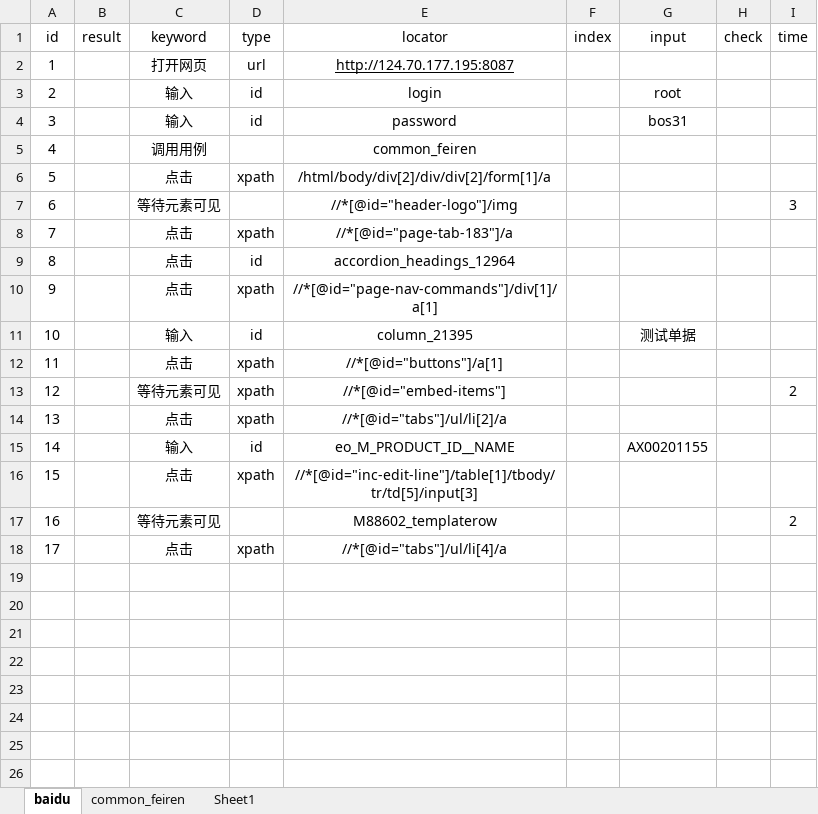
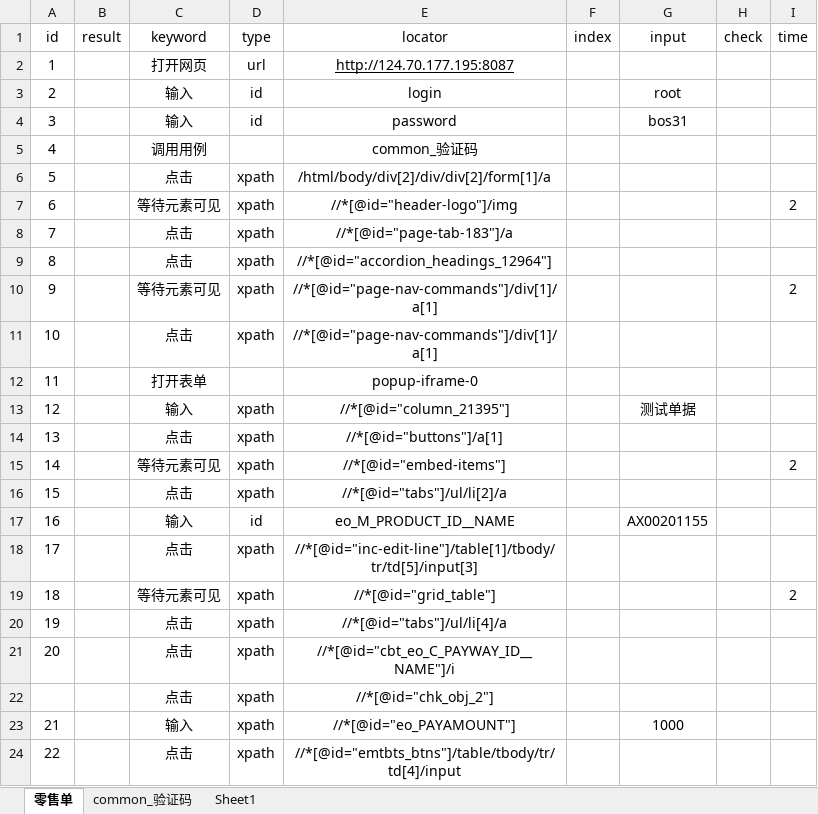
Before and after one commit to WzyPxx/UiTest, an Excel workbook: data/case.xlsx, sheet 零售单, drawn as a sheet; values as stored, in another font and other column widths than the file's, no borders; removed rows and columns are numbered as before the commit, all else as after; the diff names each change by its address in the sheet, - before the commit and + after, or states it on an @@ line.

```diff
--- a/data/case.xlsx (sheet 零售单)
+++ b/data/case.xlsx (sheet 零售单)
-sheet tab: baidu
+sheet tab: 零售单
-sheet tab: common_feiren
+sheet tab: common_验证码
-E5 (locator): common_feiren
+E5 (locator): common_验证码
-D7 (type): (empty)
+D7 (type): xpath
-I7 (time): 3
+I7 (time): 2
-row 9: 8 |  | 点击 | id | accordion_headings_12964
+row 9: 8 |  | 点击 | xpath | //*[@id="accordion_headings_12964"]
+row 10: 9 |  | 等待元素可见 | xpath | //*[@id="page-nav-commands"]/div[1]/a[1] |  |  |  | 2
@@ column A (id) renumbered between rows 11 and 20 @@
+row 12: 11 |  | 打开表单 |  | popup-iframe-0
-D13 (type): id
+D13 (type): xpath
-E13 (locator): column_21395
+E13 (locator): //*[@id="column_21395"]
-D19 (type): (empty)
+D19 (type): xpath
-E19 (locator): M88602_templaterow
+E19 (locator): //*[@id="grid_table"]
+row 21: 20 |  | 点击 | xpath | //*[@id="cbt_eo_C_PAYWAY_ID__NAME"]/i
+row 22:  |  | 点击 | xpath | //*[@id="chk_obj_2"]
+row 23: 21 |  | 输入 | xpath | //*[@id="eo_PAYAMOUNT"] |  | 1000
+row 24: 22 |  | 点击 | xpath | //*[@id="emtbts_btns"]/table/tbody/tr/td[4]/input
```
Also changed, not shown: 6 other files.
